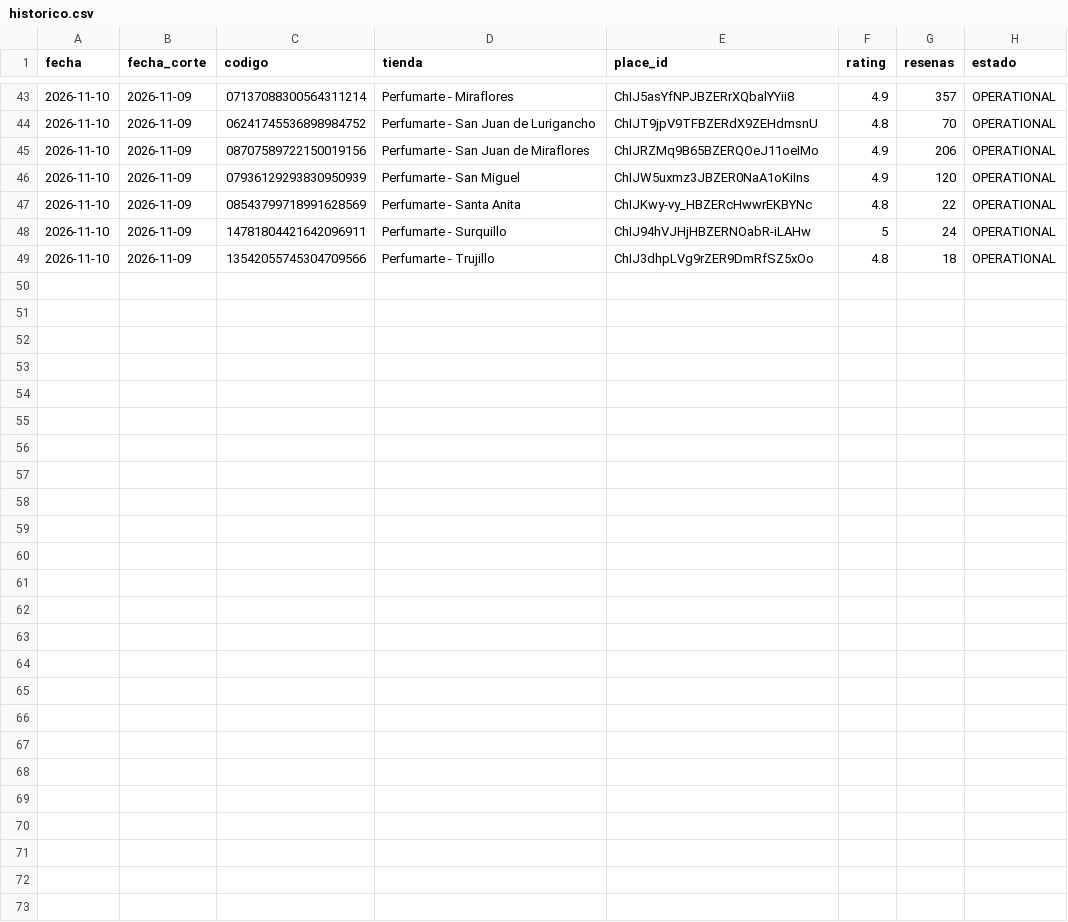
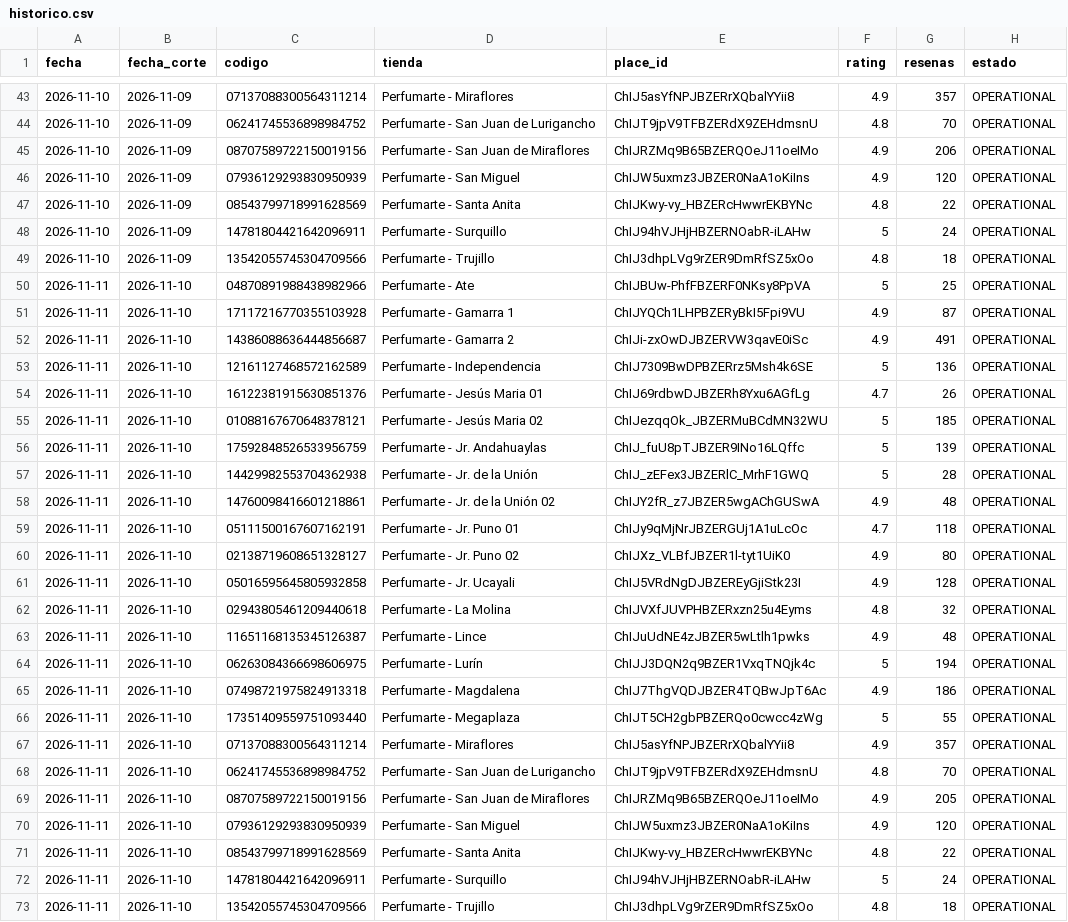
Before and after one commit to Jesus1905/perfumes-europeos-dashboard-valoration, a CSV file: historico.csv, drawn as a sheet; only a part is shown, gaps mark what is left out; the diff names each change by its address in the sheet, - before the commit and + after, or states it on an @@ line.

```diff
--- a/historico.csv
+++ b/historico.csv
+row 50: 2026-11-11 | 2026-11-10 | 04870891988438982966 | Perfumarte - Ate | ChIJBUw-PhfFBZERF0NKsy8PpVA | 5 | 25 | OPERATIONAL
+row 51: 2026-11-11 | 2026-11-10 | 17117216770355103928 | Perfumarte - Gamarra 1 | ChIJYQCh1LHPBZERyBkI5Fpi9VU | 4.9 | 87 | OPERATIONAL
+row 52: 2026-11-11 | 2026-11-10 | 14386088636444856687 | Perfumarte - Gamarra 2 | ChIJi-zxOwDJBZERVW3qavE0iSc | 4.9 | 491 | OPERATIONAL
+row 53: 2026-11-11 | 2026-11-10 | 12161127468572162589 | Perfumarte - Independencia | ChIJ7309BwDPBZERrz5Msh4k6SE | 5 | 136 | OPERATIONAL
+row 54: 2026-11-11 | 2026-11-10 | 16122381915630851376 | Perfumarte - Jesús Maria 01 | ChIJ69rdbwDJBZERh8Yxu6AGfLg | 4.7 | 26 | OPERATIONAL
+row 55: 2026-11-11 | 2026-11-10 | 01088167670648378121 | Perfumarte - Jesús Maria 02 | ChIJezqqOk_JBZERMuBCdMN32WU | 5 | 185 | OPERATIONAL
+row 56: 2026-11-11 | 2026-11-10 | 17592848526533956759 | Perfumarte - Jr. Andahuaylas | ChIJ_fuU8pTJBZER9INo16LQffc | 5 | 139 | OPERATIONAL
+row 57: 2026-11-11 | 2026-11-10 | 14429982553704362938 | Perfumarte - Jr. de la Unión | ChIJ_zEFex3JBZERlC_MrhF1GWQ | 5 | 28 | OPERATIONAL
+row 58: 2026-11-11 | 2026-11-10 | 14760098416601218861 | Perfumarte - Jr. de la Unión 02 | ChIJY2fR_z7JBZER5wgAChGUSwA | 4.9 | 48 | OPERATIONAL
+row 59: 2026-11-11 | 2026-11-10 | 05111500167607162191 | Perfumarte - Jr. Puno 01 | ChIJy9qMjNrJBZERGUj1A1uLcOc | 4.7 | 118 | OPERATIONAL
+row 60: 2026-11-11 | 2026-11-10 | 02138719608651328127 | Perfumarte - Jr. Puno 02 | ChIJXz_VLBfJBZER1l-tyt1UiK0 | 4.9 | 80 | OPERATIONAL
+row 61: 2026-11-11 | 2026-11-10 | 05016595645805932858 | Perfumarte - Jr. Ucayali | ChIJ5VRdNgDJBZEREyGjiStk23I | 4.9 | 128 | OPERATIONAL
+row 62: 2026-11-11 | 2026-11-10 | 02943805461209440618 | Perfumarte - La Molina | ChIJVXfJUVPHBZERxzn25u4Eyms | 4.8 | 32 | OPERATIONAL
+row 63: 2026-11-11 | 2026-11-10 | 11651168135345126387 | Perfumarte - Lince | ChIJuUdNE4zJBZER5wLtlh1pwks | 4.9 | 48 | OPERATIONAL
+row 64: 2026-11-11 | 2026-11-10 | 06263084366698606975 | Perfumarte - Lurín | ChIJJ3DQN2q9BZER1VxqTNQjk4c | 5 | 194 | OPERATIONAL
+row 65: 2026-11-11 | 2026-11-10 | 07498721975824913318 | Perfumarte - Magdalena | ChIJ7ThgVQDJBZER4TQBwJpT6Ac | 4.9 | 186 | OPERATIONAL
+row 66: 2026-11-11 | 2026-11-10 | 17351409559751093440 | Perfumarte - Megaplaza | ChIJT5CH2gbPBZERQo0cwcc4zWg | 5 | 55 | OPERATIONAL
+row 67: 2026-11-11 | 2026-11-10 | 07137088300564311214 | Perfumarte - Miraflores | ChIJ5asYfNPJBZERrXQbalYYii8 | 4.9 | 357 | OPERATIONAL
+row 68: 2026-11-11 | 2026-11-10 | 06241745536898984752 | Perfumarte - San Juan de Lurigancho | ChIJT9jpV9TFBZERdX9ZEHdmsnU | 4.8 | 70 | OPERATIONAL
+row 69: 2026-11-11 | 2026-11-10 | 08707589722150019156 | Perfumarte - San Juan de Miraflores | ChIJRZMq9B65BZERQOeJ11oeIMo | 4.9 | 205 | OPERATIONAL
+row 70: 2026-11-11 | 2026-11-10 | 07936129293830950939 | Perfumarte - San Miguel | ChIJW5uxmz3JBZER0NaA1oKiIns | 4.9 | 120 | OPERATIONAL
+row 71: 2026-11-11 | 2026-11-10 | 08543799718991628569 | Perfumarte - Santa Anita | ChIJKwy-vy_HBZERcHwwrEKBYNc | 4.8 | 22 | OPERATIONAL
+row 72: 2026-11-11 | 2026-11-10 | 14781804421642096911 | Perfumarte - Surquillo | ChIJ94hVJHjHBZERNOabR-iLAHw | 5 | 24 | OPERATIONAL
+row 73: 2026-11-11 | 2026-11-10 | 13542055745304709566 | Perfumarte - Trujillo | ChIJ3dhpLVg9rZER9DmRfSZ5xOo | 4.8 | 18 | OPERATIONAL
```
Also changed, not shown: 2 other files.
